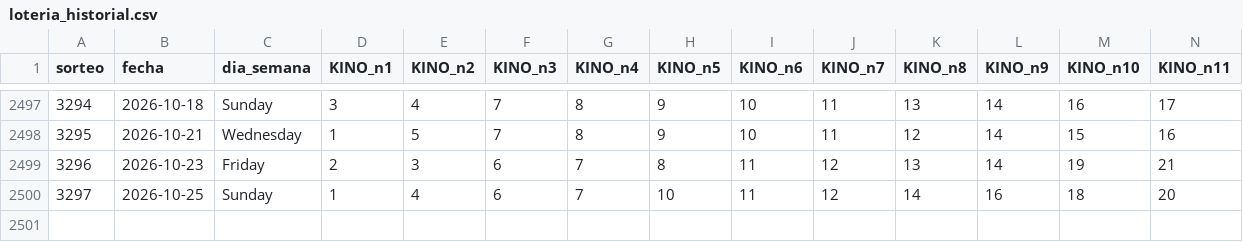
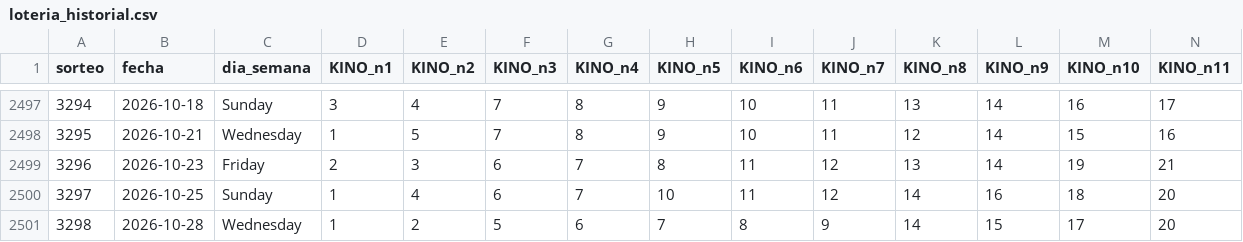
Before and after one commit to GaboAzorin/kin-lo, a CSV file: data/loteria_historial.csv, drawn as a sheet; only a part is shown, gaps mark what is left out; rows hold the shown columns only; the diff names each change by its address in the sheet, - before the commit and + after, or states it on an @@ line.

```diff
--- a/data/loteria_historial.csv
+++ b/data/loteria_historial.csv
+row 2501: 3298 | 2026-10-28 | Wednesday | 1 | 2 | 5 | 6 | 7 | 8 | 9 | 14 | 15 | 17 | 20
```
Also changed, not shown: data/kino_premios_historial.csv, data/suggestions_history.csv, 8 other files.
